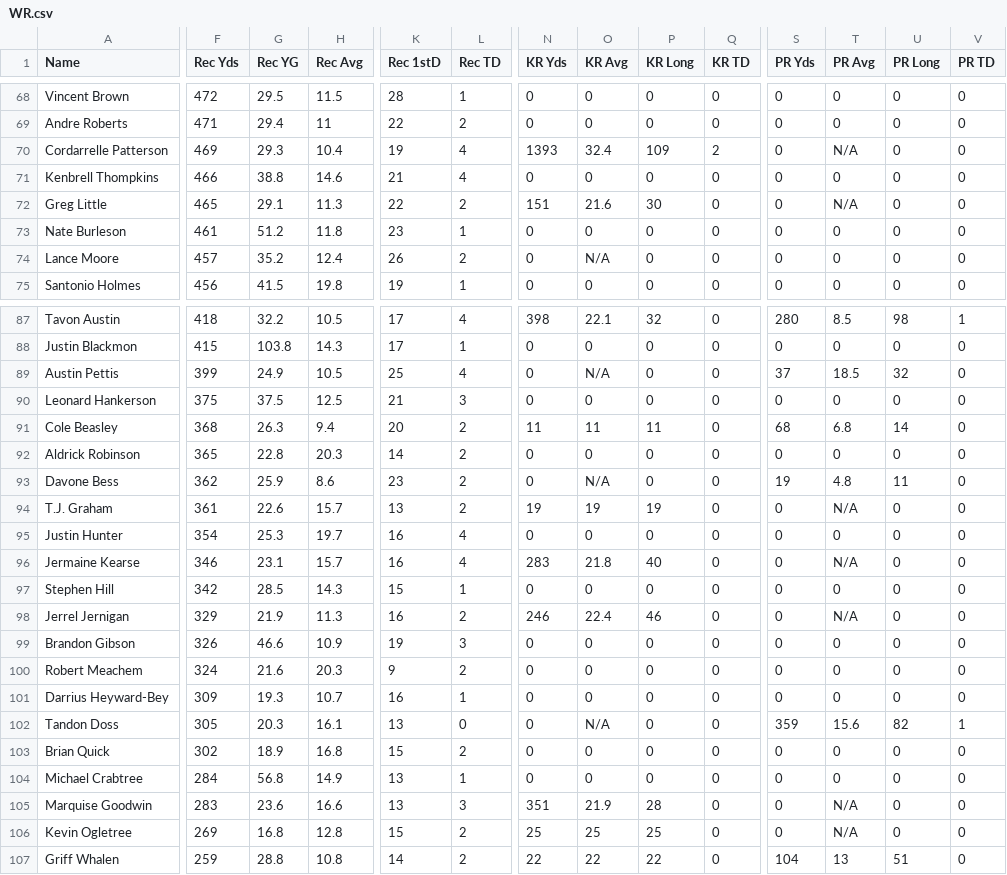
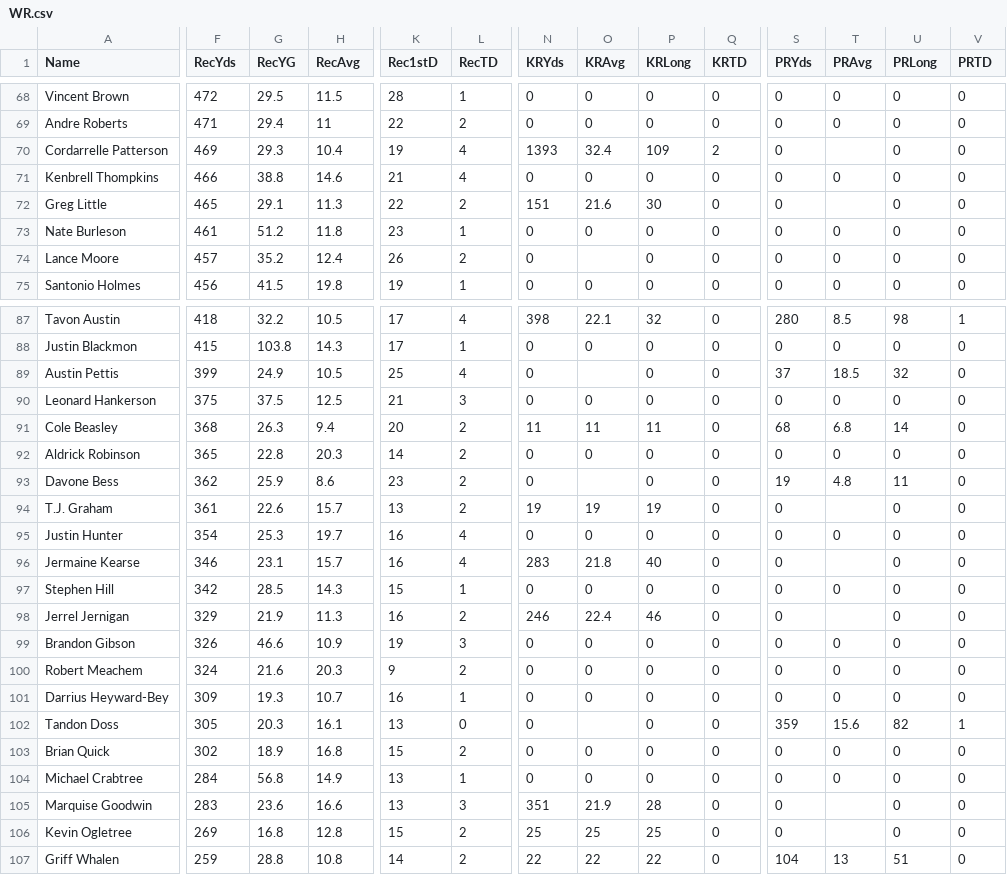
Before and after one commit to jnu/FantasyFootball, a CSV file: data/2013/WR.csv, drawn as a sheet; only a part is shown, gaps mark what is left out; the diff covers the shown part only; the diff names each change by its address in the sheet, - before the commit and + after, or states it on an @@ line.

```diff
--- a/data/2013/WR.csv
+++ b/data/2013/WR.csv
-F1: Rec Yds
+F1: RecYds
-G1: Rec YG
+G1: RecYG
-H1: Rec Avg
+H1: RecAvg
-K1: Rec 1stD
+K1: Rec1stD
-L1: Rec TD
+L1: RecTD
-N1: KR Yds
+N1: KRYds
-O1: KR Avg
+O1: KRAvg
-P1: KR Long
+P1: KRLong
-Q1: KR TD
+Q1: KRTD
-S1: PR Yds
+S1: PRYds
-T1: PR Avg
+T1: PRAvg
-U1: PR Long
+U1: PRLong
-V1: PR TD
+V1: PRTD
-T70 (PRAvg): N/A
+T70 (PRAvg): (empty)
-T72 (PRAvg): N/A
+T72 (PRAvg): (empty)
-O74 (KRAvg): N/A
+O74 (KRAvg): (empty)
-O89 (KRAvg): N/A
+O89 (KRAvg): (empty)
-O93 (KRAvg): N/A
+O93 (KRAvg): (empty)
-T94 (PRAvg): N/A
+T94 (PRAvg): (empty)
-T96 (PRAvg): N/A
+T96 (PRAvg): (empty)
-T98 (PRAvg): N/A
+T98 (PRAvg): (empty)
-O102 (KRAvg): N/A
+O102 (KRAvg): (empty)
-T105:T106 (PRAvg): N/A
+T105:T106 (PRAvg): (empty)
```
Also changed, not shown: 62 edited cells elsewhere in this file, data/2013/RB.csv, data/2013/TE.csv, 11 other files.
